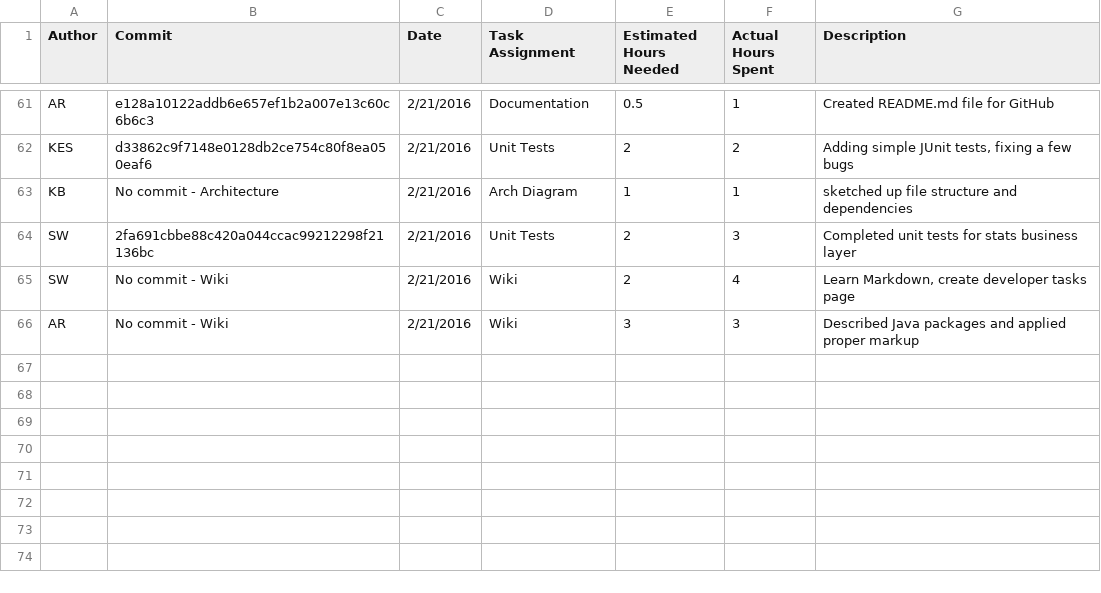
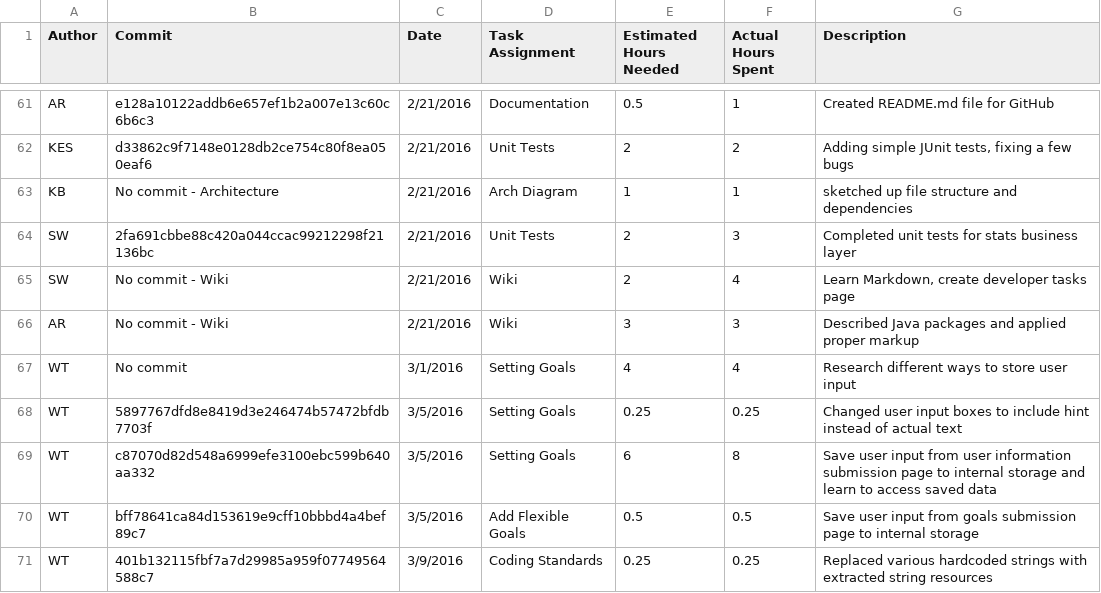
Before and after one commit to DennyScott/HealthTrack, a CSV file: wiki-related-files/Log_File_Combined.-.Log.of.Individual.Time.Spent.csv, drawn as a sheet; only a part is shown, gaps mark what is left out.

Commit message:
Updated Logs

```diff
--- a/wiki-related-files/Log_File_Combined.-.Log.of.Individual.Time.Spent.csv
+++ b/wiki-related-files/Log_File_Combined.-.Log.of.Individual.Time.Spent.csv
@@ -66 +66,6 @@ SW,No commit - Wiki,2/21/2016,Wiki,2,4,"Learn Markdown, create developer tasks p
 AR,No commit - Wiki,2/21/2016,Wiki,3,3,Described Java packages and applied proper markup
+WT,No commit,3/1/2016,Setting Goals,4,4,Research different ways to store user input
+WT,5897767dfd8e8419d3e246474b57472bfdb7703f,3/5/2016,Setting Goals,0.25,0.25,Changed user input boxes to include hint instead of actual text
+WT,c87070d82d548a6999efe3100ebc599b640aa332,3/5/2016,Setting Goals,6,8,Save user input from user information submission page to internal storage and learn to access saved data
+WT,bff78641ca84d153619e9cff10bbbd4a4bef89c7,3/5/2016,Add Flexible Goals,0.5,0.5,Save user input from goals submission page to internal storage
+WT,401b132115fbf7a7d29985a959f07749564588c7,3/9/2016,Coding Standards,0.25,0.25,Replaced various hardcoded strings with  extracted string resources
```
